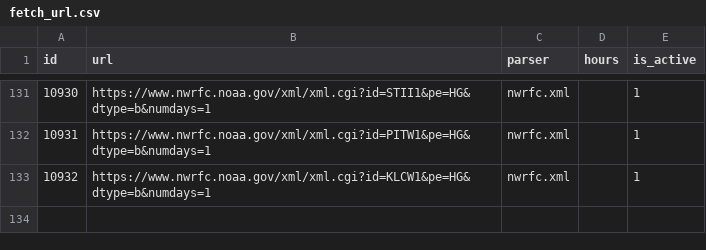
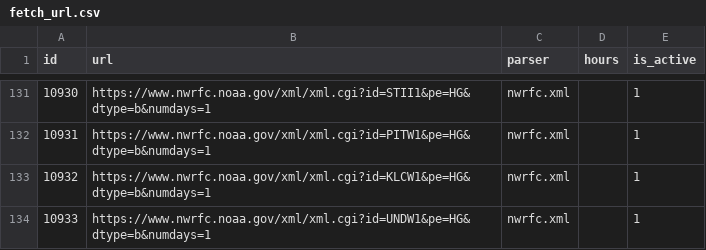
Before and after one commit to mousebrains/kayak_python, a CSV file: data/db/fetch_url.csv, drawn as a sheet; only a part is shown, gaps mark what is left out; the diff names each change by its address in the sheet, - before the commit and + after, or states it on an @@ line.

```diff
--- a/data/db/fetch_url.csv
+++ b/data/db/fetch_url.csv
+row 134: 10933 | https://www.nwrfc.noaa.gov/xml/xml.cgi?id=UNDW1&pe=HG&dtype=b&numdays=1 | nwrfc.xml |  | 1
```
Also changed, not shown: data/db/reach.csv, data/db/reach_class.csv, 6 other files.
